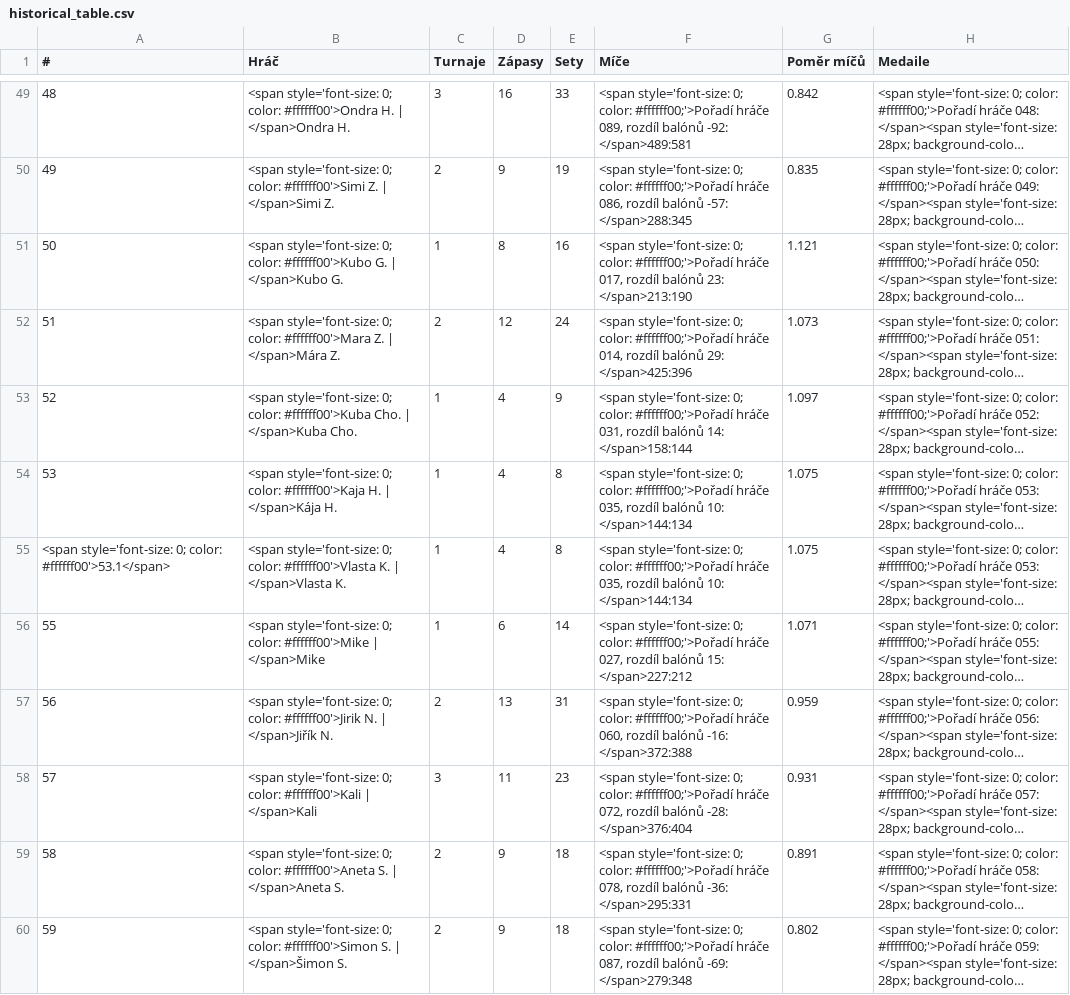
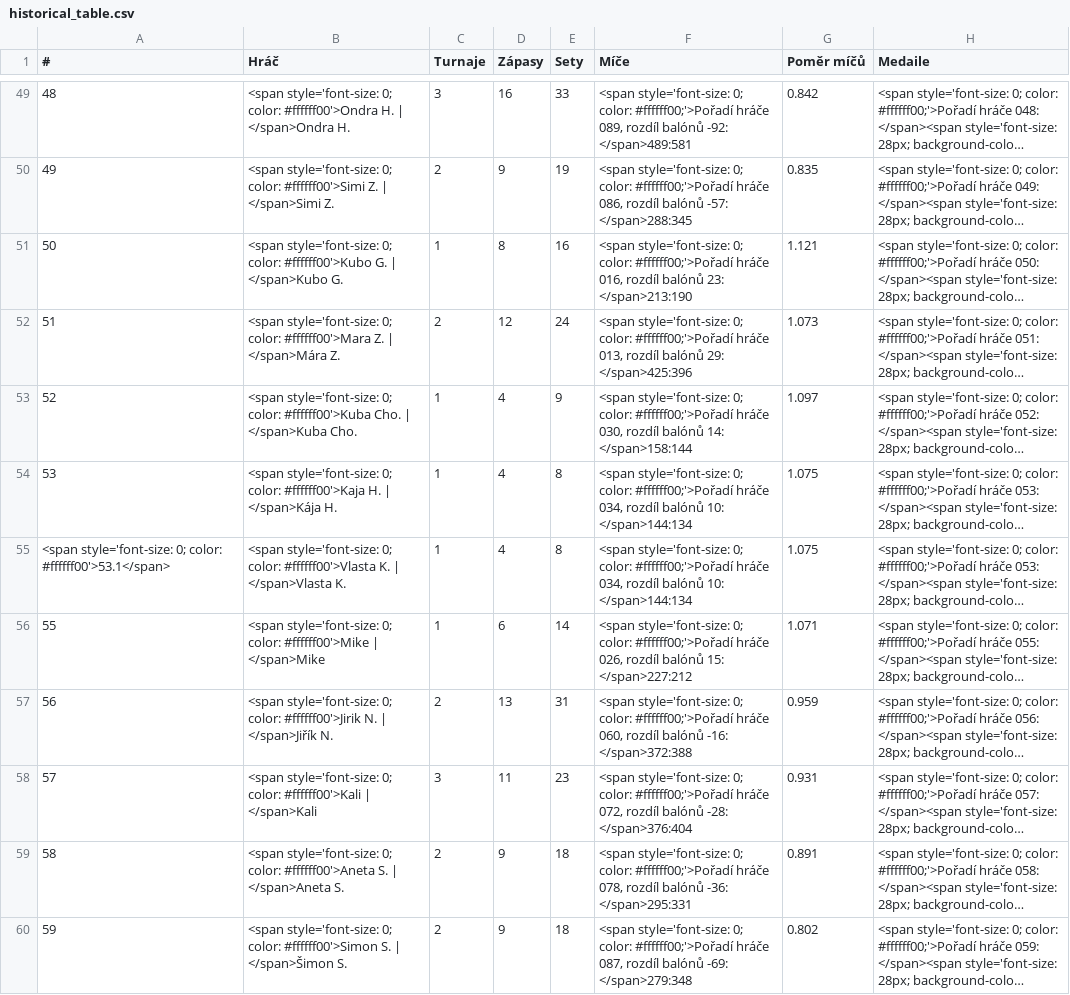
Before and after one commit to vojtechherrmann/rozvedcik, a CSV file: web/historical_table/historical_table.csv, drawn as a sheet; only a part is shown, gaps mark what is left out; long unchanged cells end in …; the diff covers the shown part only; the diff names each change by its address in the sheet, - before the commit and + after, or states it on an @@ line.

Commit message:
updated historical table

```diff
--- a/web/historical_table/historical_table.csv
+++ b/web/historical_table/historical_table.csv
-F51 (Míče): …#ffffff00;'>Pořadí hráče 017, rozdíl balónů…
+F51 (Míče): …#ffffff00;'>Pořadí hráče 016, rozdíl balónů…
-F52 (Míče): …#ffffff00;'>Pořadí hráče 014, rozdíl balónů…
+F52 (Míče): …#ffffff00;'>Pořadí hráče 013, rozdíl balónů…
-F53 (Míče): …#ffffff00;'>Pořadí hráče 031, rozdíl balónů…
+F53 (Míče): …#ffffff00;'>Pořadí hráče 030, rozdíl balónů…
-F54:F55 (Míče): …#ffffff00;'>Pořadí hráče 035, rozdíl balónů…
+F54:F55 (Míče): …#ffffff00;'>Pořadí hráče 034, rozdíl balónů…
-F56 (Míče): …#ffffff00;'>Pořadí hráče 027, rozdíl balónů…
+F56 (Míče): …#ffffff00;'>Pořadí hráče 026, rozdíl balónů…
```
Also changed, not shown: 32 edited cells elsewhere in this file.
